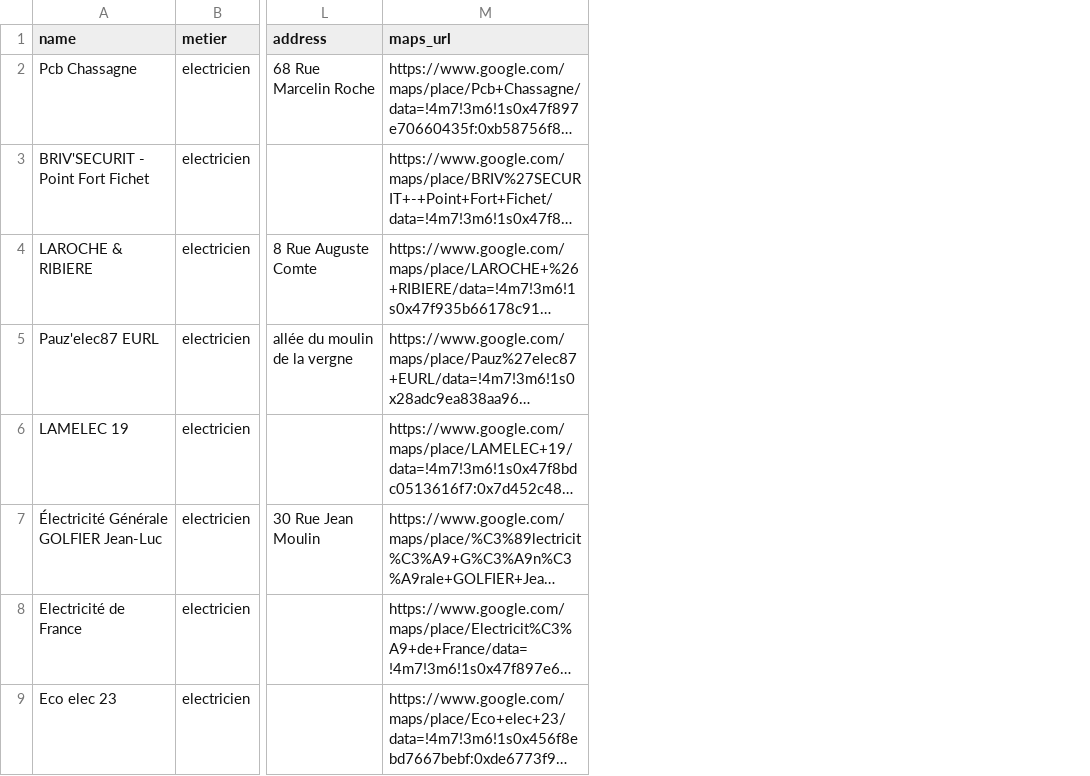
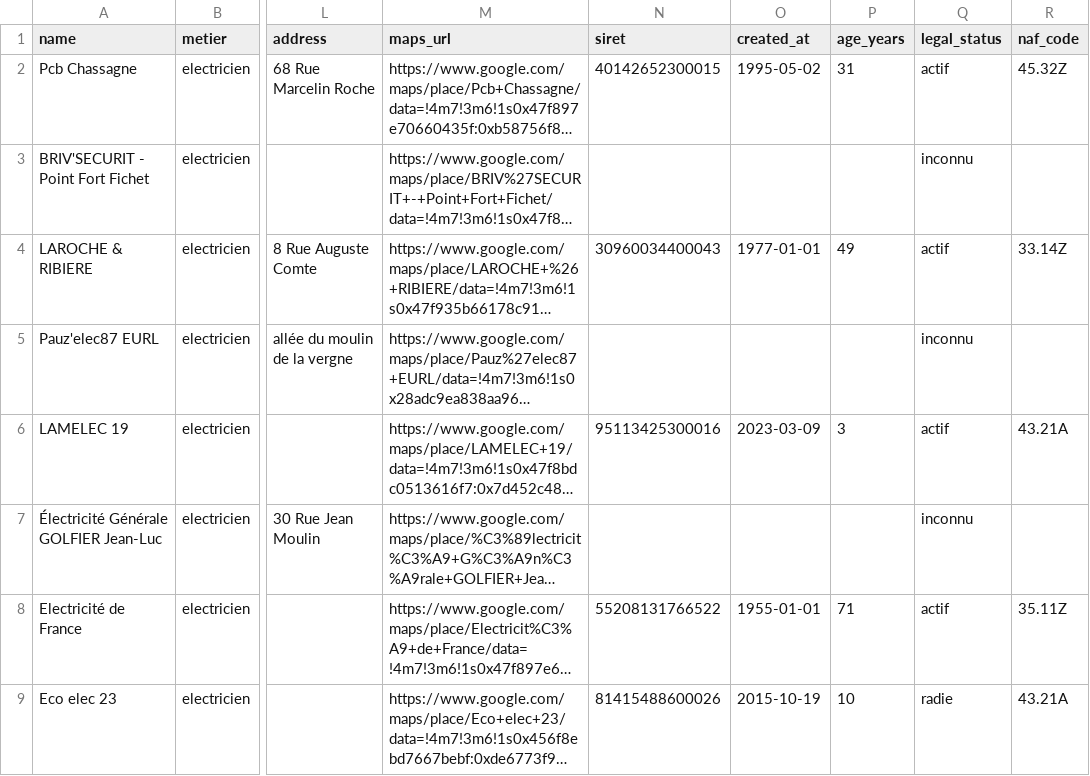
Before and after one commit to nicolasMaillard49/scrapProsp, a CSV file: public/prospects-limousin.csv, drawn as a sheet; only a part is shown, gaps mark what is left out; long unchanged cells end in …; the diff names each change by its address in the sheet, - before the commit and + after, or states it on an @@ line.

```diff
--- a/public/prospects-limousin.csv
+++ b/public/prospects-limousin.csv
+column N (siret), rows 2-9: 40142652300015 |  | 30960034400043 |  | 95113425300016 |  | 55208131766522 | 81415488600026
+column O (created_at), rows 2-9: 1995-05-02 |  | 1977-01-01 |  | 2023-03-09 |  | 1955-01-01 | 2015-10-19
+column P (age_years), rows 2-9: 31 |  | 49 |  | 3 |  | 71 | 10
+column Q (legal_status), rows 2-9: actif | inconnu | actif | inconnu | actif | inconnu | actif | radie
+column R (naf_code), rows 2-9: 45.32Z |  | 33.14Z |  | 43.21A |  | 35.11Z | 43.21A
```
Also changed, not shown: public/prospects-auvergne.csv, public/prospects-bourgogne.csv, 8 other files.
